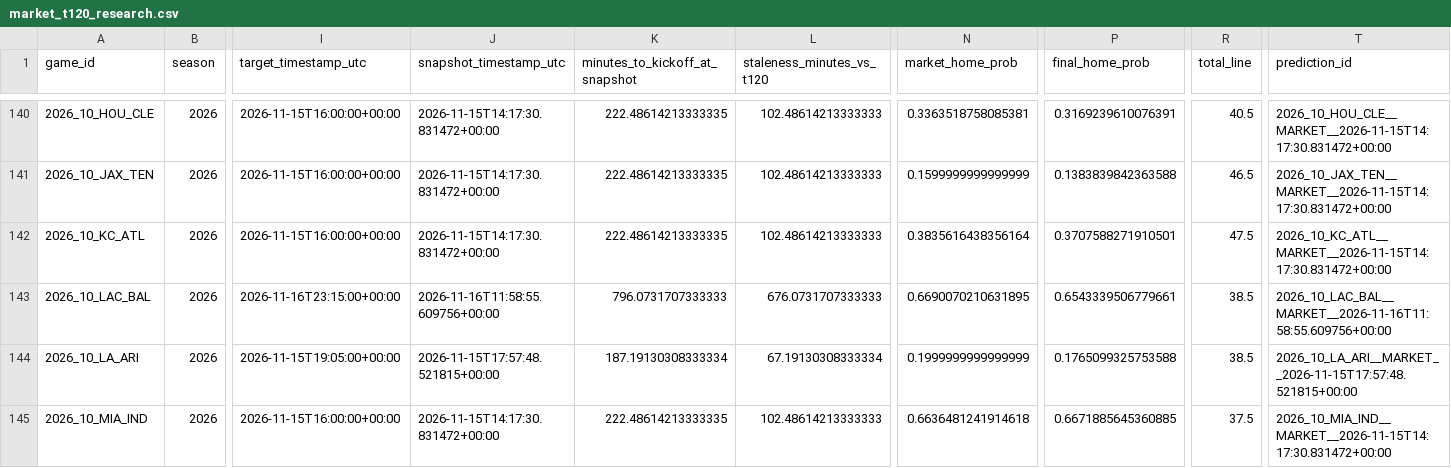
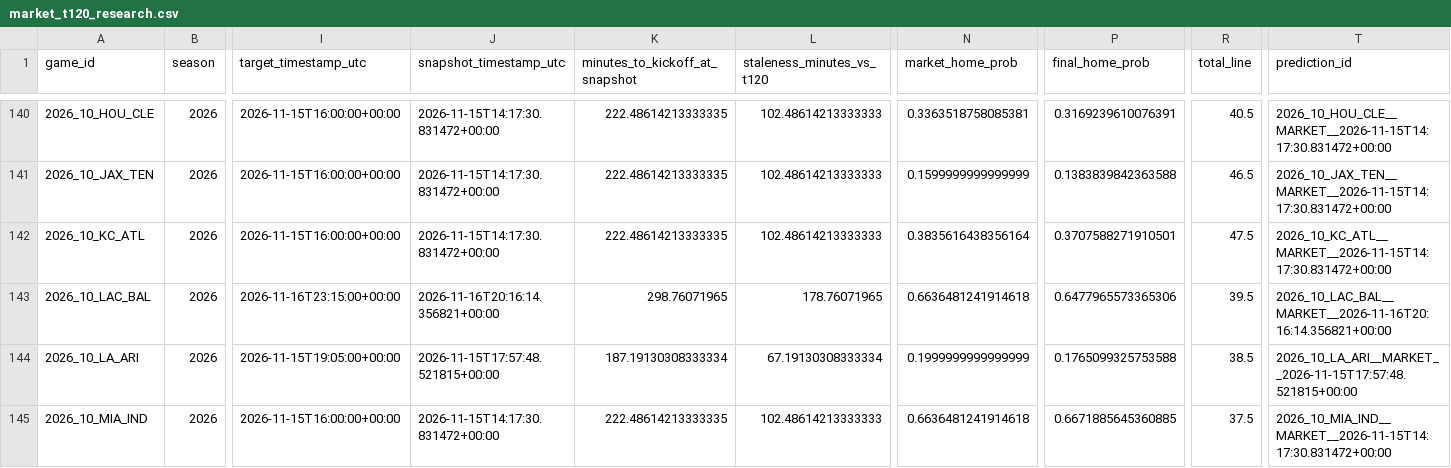
Before and after one commit to levine26/nfl-forecast-model, a CSV file: outputs/market_t120_research.csv, drawn as a sheet; only a part is shown, gaps mark what is left out; the diff names each change by its address in the sheet, - before the commit and + after, or states it on an @@ line.

```diff
--- a/outputs/market_t120_research.csv
+++ b/outputs/market_t120_research.csv
-J143 (snapshot_timestamp_utc): 2026-11-16T11:58:55.609756+00:00
+J143 (snapshot_timestamp_utc): 2026-11-16T20:16:14.356821+00:00
-K143 (minutes_to_kickoff_at_snapshot): 796.0731707333333
+K143 (minutes_to_kickoff_at_snapshot): 298.76071965
-L143 (staleness_minutes_vs_t120): 676.0731707333333
+L143 (staleness_minutes_vs_t120): 178.76071965
-N143 (market_home_prob): 0.6690070210631895
+N143 (market_home_prob): 0.6636481241914618
-P143 (final_home_prob): 0.6543339506779661
+P143 (final_home_prob): 0.6477965573365306
-R143 (total_line): 38.5
+R143 (total_line): 39.5
-T143 (prediction_id): 2026_10_LAC_BAL__MARKET__2026-11-16T11:58:55.609756+00:00
+T143 (prediction_id): 2026_10_LAC_BAL__MARKET__2026-11-16T20:16:14.356821+00:00
```
Also changed, not shown: outputs/this_week.csv, 2 other files.
